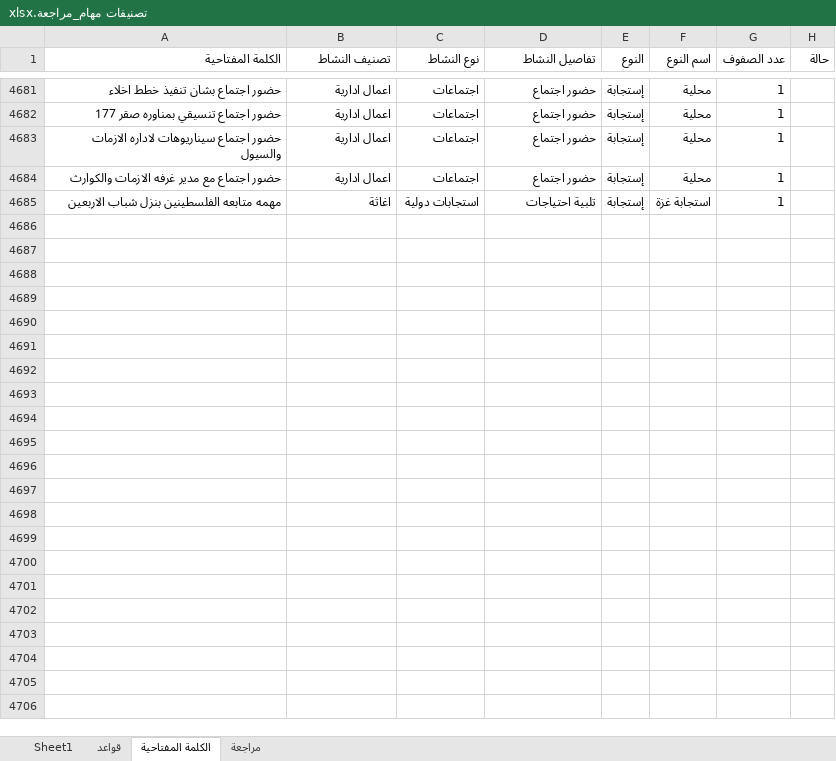
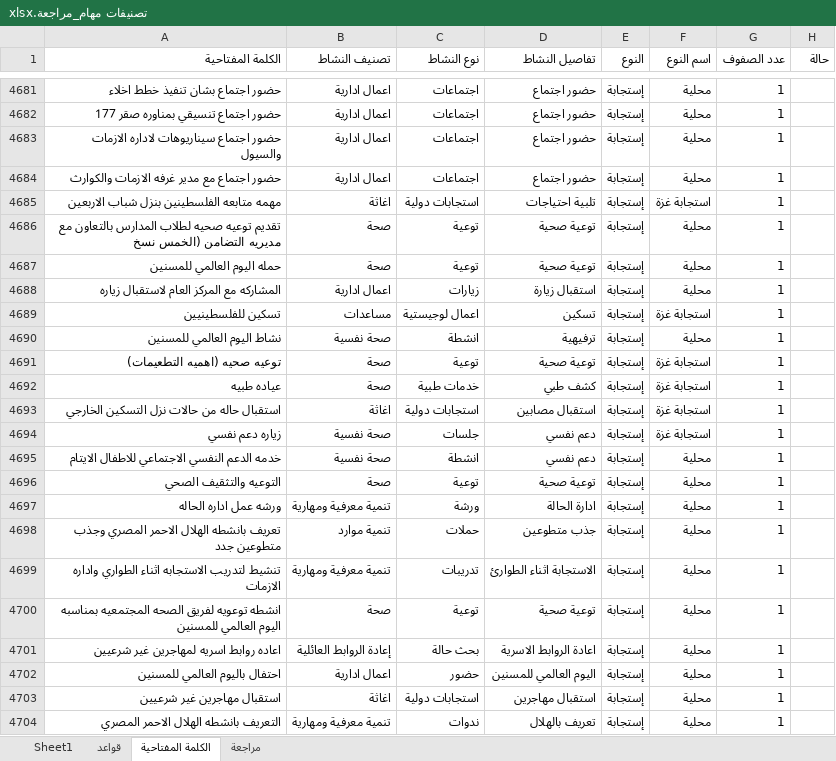
Before and after one commit to mo7amedrabei14-cell/eoc-system, an Excel workbook: تصنيفات مهام_مراجعة.xlsx, sheet الكلمة المفتاحية, drawn as a sheet; only a part is shown, gaps mark what is left out; values as stored, in another font and other column widths than the file's, no borders; the diff covers the shown part only; the diff names each change by its address in the sheet, - before the commit and + after, or states it on an @@ line.

Commit message:
تحديث تصنيفات المهام

```diff
--- a/تصنيفات مهام_مراجعة.xlsx (sheet الكلمة المفتاحية)
+++ b/تصنيفات مهام_مراجعة.xlsx (sheet الكلمة المفتاحية)
+row 4686: تقديم توعيه صحيه لطلاب المدارس بالتعاون مع مديريه التضامن (الخمس نسخ | صحة | توعية | توعية صحية | إستجابة | محلية | 1
+row 4687: حمله اليوم العالمي للمسنين | صحة | توعية | توعية صحية | إستجابة | محلية | 1
+row 4688: المشاركه مع المركز العام لاستقبال زياره | اعمال ادارية | زيارات | استقبال زيارة | إستجابة | محلية | 1
+row 4689: تسكين للفلسطينيين | مساعدات | اعمال لوجيستية | تسكين | إستجابة | استجابة غزة | 1
+row 4690: نشاط اليوم العالمي للمسنين | صحة نفسية | انشطة | ترفيهية | إستجابة | محلية | 1
+row 4691: توعيه صحيه (اهميه التطعيمات) | صحة | توعية | توعية صحية | إستجابة | استجابة غزة | 1
+row 4692: عياده طبيه | صحة | خدمات طبية | كشف طبي | إستجابة | استجابة غزة | 1
+row 4693: استقبال حاله من حالات نزل التسكين الخارجي | اغاثة | استجابات دولية | استقبال مصابين | إستجابة | استجابة غزة | 1
+row 4694: زياره دعم نفسي | صحة نفسية | جلسات | دعم نفسي | إستجابة | استجابة غزة | 1
+row 4695: خدمه الدعم النفسي الاجتماعي للاطفال الايتام | صحة نفسية | انشطة | دعم نفسي | إستجابة | محلية | 1
+row 4696: التوعيه والتثقيف الصحي | صحة | توعية | توعية صحية | إستجابة | محلية | 1
+row 4697: ورشه عمل اداره الحاله | تنمية معرفية ومهارية | ورشة | ادارة الحالة | إستجابة | محلية | 1
+row 4698: تعريف بانشطه الهلال الاحمر المصري وجذب متطوعين جدد | تنمية موارد | حملات | جذب متطوعين | إستجابة | محلية | 1
+row 4699: تنشيط لتدريب الاستجابه اثناء الطواري واداره الازمات | تنمية معرفية ومهارية | تدريبات | الاستجابة اثناء الطوارئ | إستجابة | محلية | 1
+row 4700: انشطه توعويه لفريق الصحه المجتمعيه بمناسبه اليوم العالمي للمسنين | صحة | توعية | توعية صحية | إستجابة | محلية | 1
+row 4701: اعاده روابط اسريه لمهاجرين غير شرعيين | إعادة الروابط العائلية | بحث حالة | اعادة الروابط الاسرية | إستجابة | محلية | 1
+row 4702: احتفال باليوم العالمي للمسنين | اعمال ادارية | حضور | اليوم العالمي للمسنين | إستجابة | محلية | 1
+row 4703: استقبال مهاجرين غير شرعيين | اغاثة | استجابات دولية | استقبال مهاجرين | إستجابة | محلية | 1
+row 4704: التعريف بانشطه الهلال الاحمر المصري | تنمية معرفية ومهارية | ندوات | تعريف بالهلال | إستجابة | محلية | 1
```
Also changed, not shown: 15 added rows and 4 edited cells elsewhere in this sheet, sheet Sheet1, تصنيفات مهام.xlsx.
